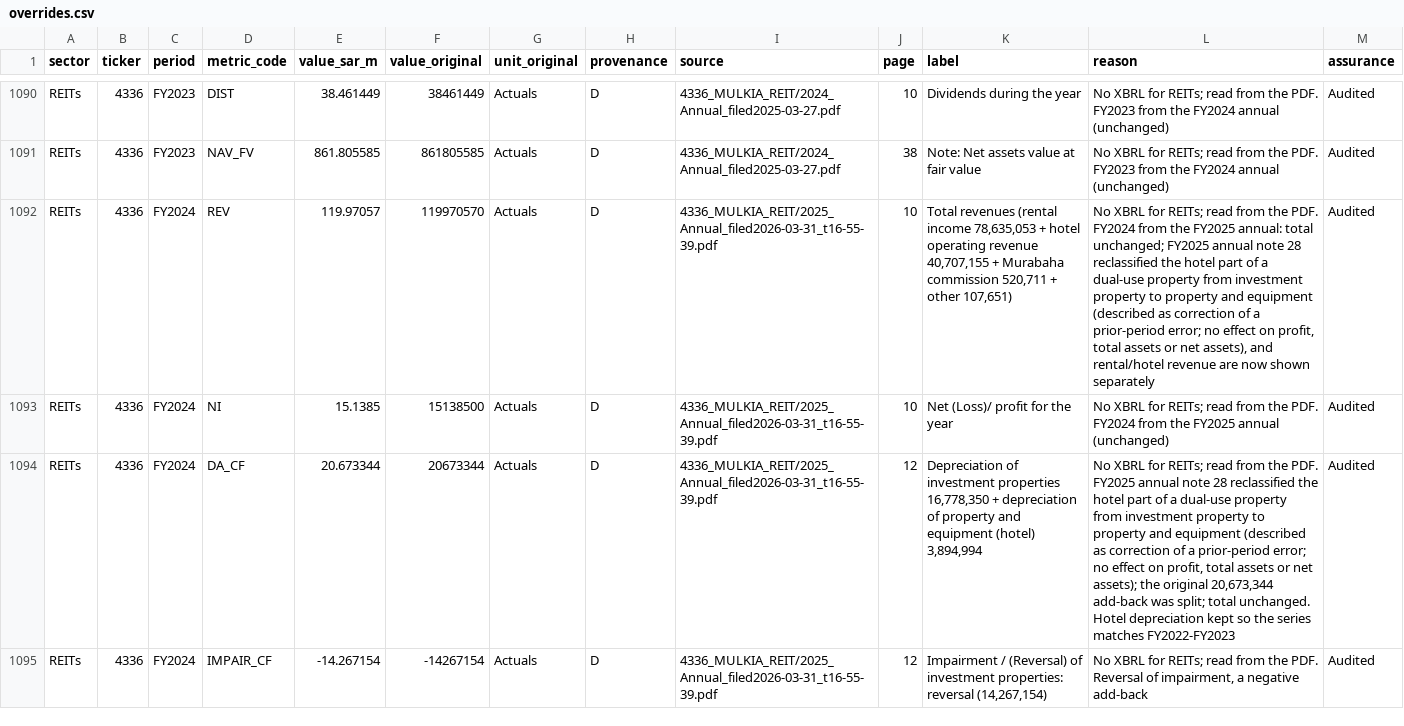
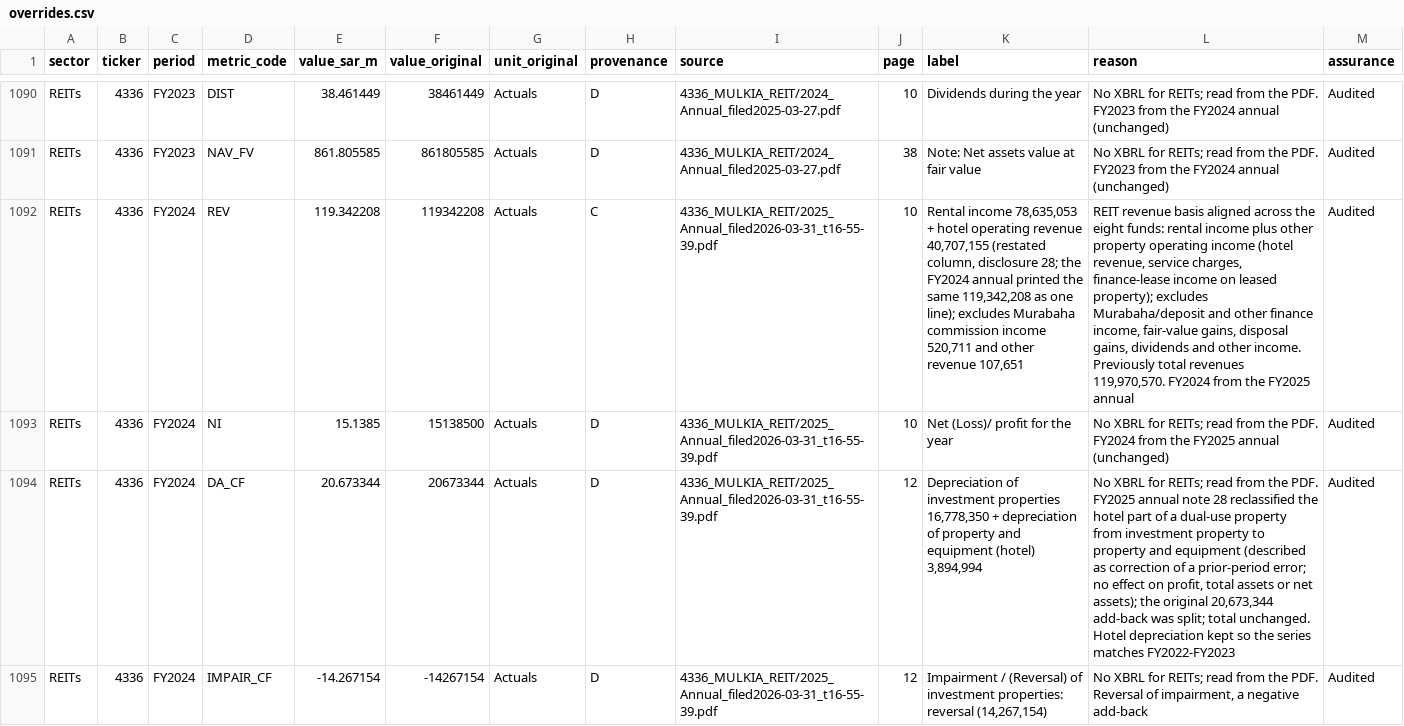
Before and after one commit to KhalidAba94/Test, a CSV file: sector-analysis/sets/seven/data/overrides.csv, drawn as a sheet; only a part is shown, gaps mark what is left out; the diff covers the shown part only; the diff names each change by its address in the sheet, - before the commit and + after, or states it on an @@ line.

```diff
--- a/sector-analysis/sets/seven/data/overrides.csv
+++ b/sector-analysis/sets/seven/data/overrides.csv
-E1092 (value_sar_m): 119.97057
+E1092 (value_sar_m): 119.342208
-F1092 (value_original): 119970570
+F1092 (value_original): 119342208
-H1092 (provenance): D
+H1092 (provenance): C
-K1092 (label): Total revenues (rental income 78,635,053 + hotel operating revenue 40,707,155 + Murabaha commission 520,711 + other 107,651)
+K1092 (label): Rental income 78,635,053 + hotel operating revenue 40,707,155 (restated column, disclosure 28; the FY2024 annual printed the same 119,342,208 as one line); excludes Murabaha commission income 520,711 and other revenue 107,651
-L1092 (reason): No XBRL for REITs; read from the PDF. FY2024 from the FY2025 annual: total unchanged; FY2025 annual note 28 reclassified the hotel part of a dual-use property from investment property to property and equipment (described as correction of a prior-period error; no effect on profit, total assets or net assets), and rental/hotel revenue are now shown separately
+L1092 (reason): REIT revenue basis aligned across the eight funds: rental income plus other property operating income (hotel revenue, service charges, finance-lease income on leased property); excludes Murabaha/deposit and other finance income, fair-value gains, disposal gains, dividends and other income. Previously total revenues 119,970,570. FY2024 from the FY2025 annual
```
Also changed, not shown: 44 edited cells elsewhere in this file, sector-analysis/sets/seven/data/adjustments.csv, sector-analysis/sets/seven/data/adjustments_parts/4338.csv, 12 other files.
